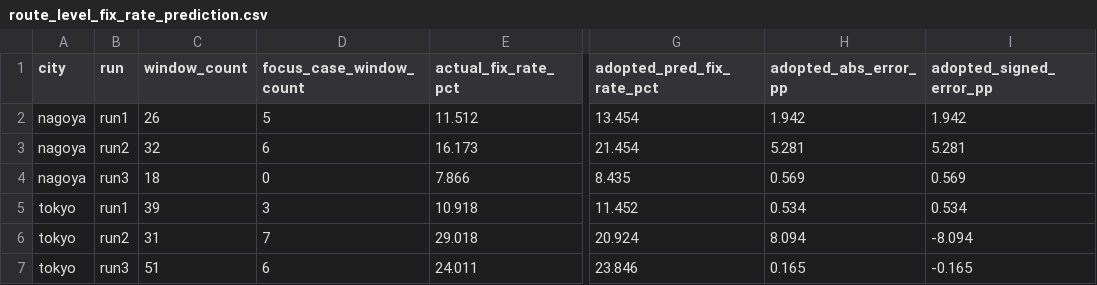
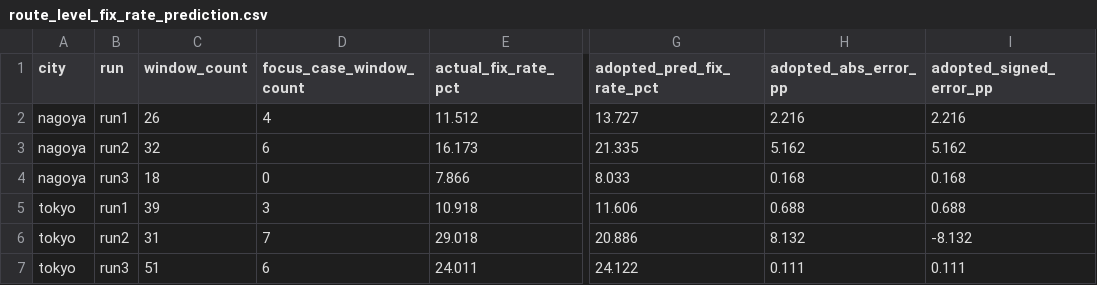
Before and after one commit to andrea444460/gnss_gpu_los_nlos, a CSV file: internal_docs/product_deliverable/route_level_fix_rate_prediction.csv, drawn as a sheet; only a part is shown, gaps mark what is left out; the diff names each change by its address in the sheet, - before the commit and + after, or states it on an @@ line.

```diff
--- a/internal_docs/product_deliverable/route_level_fix_rate_prediction.csv
+++ b/internal_docs/product_deliverable/route_level_fix_rate_prediction.csv
-D2 (focus_case_window_count): 5
+D2 (focus_case_window_count): 4
-G2 (adopted_pred_fix_rate_pct): 13.454
+G2 (adopted_pred_fix_rate_pct): 13.727
-H2 (adopted_abs_error_pp): 1.942
+H2 (adopted_abs_error_pp): 2.216
-I2 (adopted_signed_error_pp): 1.942
+I2 (adopted_signed_error_pp): 2.216
-G3 (adopted_pred_fix_rate_pct): 21.454
+G3 (adopted_pred_fix_rate_pct): 21.335
-H3 (adopted_abs_error_pp): 5.281
+H3 (adopted_abs_error_pp): 5.162
-I3 (adopted_signed_error_pp): 5.281
+I3 (adopted_signed_error_pp): 5.162
-G4 (adopted_pred_fix_rate_pct): 8.435
+G4 (adopted_pred_fix_rate_pct): 8.033
-H4 (adopted_abs_error_pp): 0.569
+H4 (adopted_abs_error_pp): 0.168
-I4 (adopted_signed_error_pp): 0.569
+I4 (adopted_signed_error_pp): 0.168
-G5 (adopted_pred_fix_rate_pct): 11.452
+G5 (adopted_pred_fix_rate_pct): 11.606
-H5 (adopted_abs_error_pp): 0.534
+H5 (adopted_abs_error_pp): 0.688
-I5 (adopted_signed_error_pp): 0.534
+I5 (adopted_signed_error_pp): 0.688
-G6 (adopted_pred_fix_rate_pct): 20.924
+G6 (adopted_pred_fix_rate_pct): 20.886
-H6 (adopted_abs_error_pp): 8.094
+H6 (adopted_abs_error_pp): 8.132
-I6 (adopted_signed_error_pp): -8.094
+I6 (adopted_signed_error_pp): -8.132
-G7 (adopted_pred_fix_rate_pct): 23.846
+G7 (adopted_pred_fix_rate_pct): 24.122
-H7 (adopted_abs_error_pp): 0.165
+H7 (adopted_abs_error_pp): 0.111
-I7 (adopted_signed_error_pp): -0.165
+I7 (adopted_signed_error_pp): 0.111
```
Also changed, not shown: internal_docs/product_deliverable/window_level_details.csv, 12 other files.
